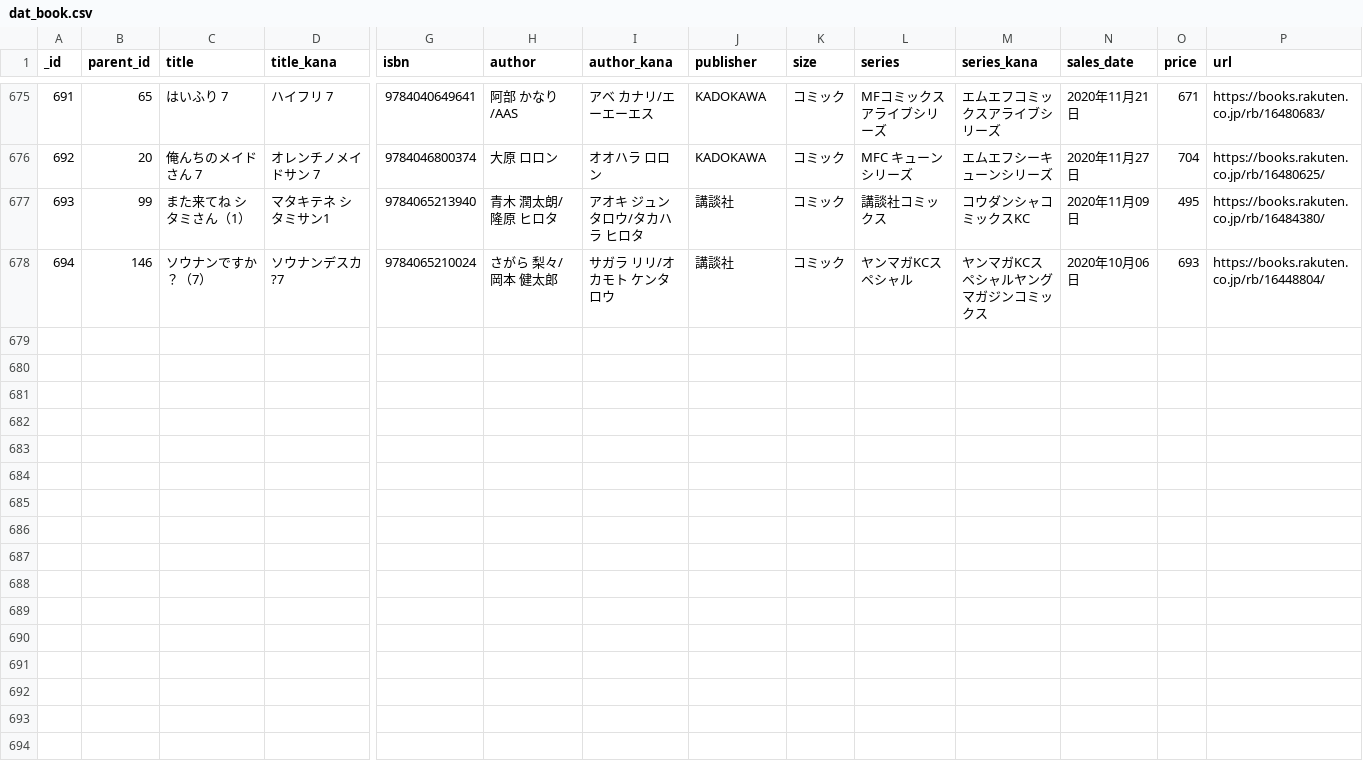
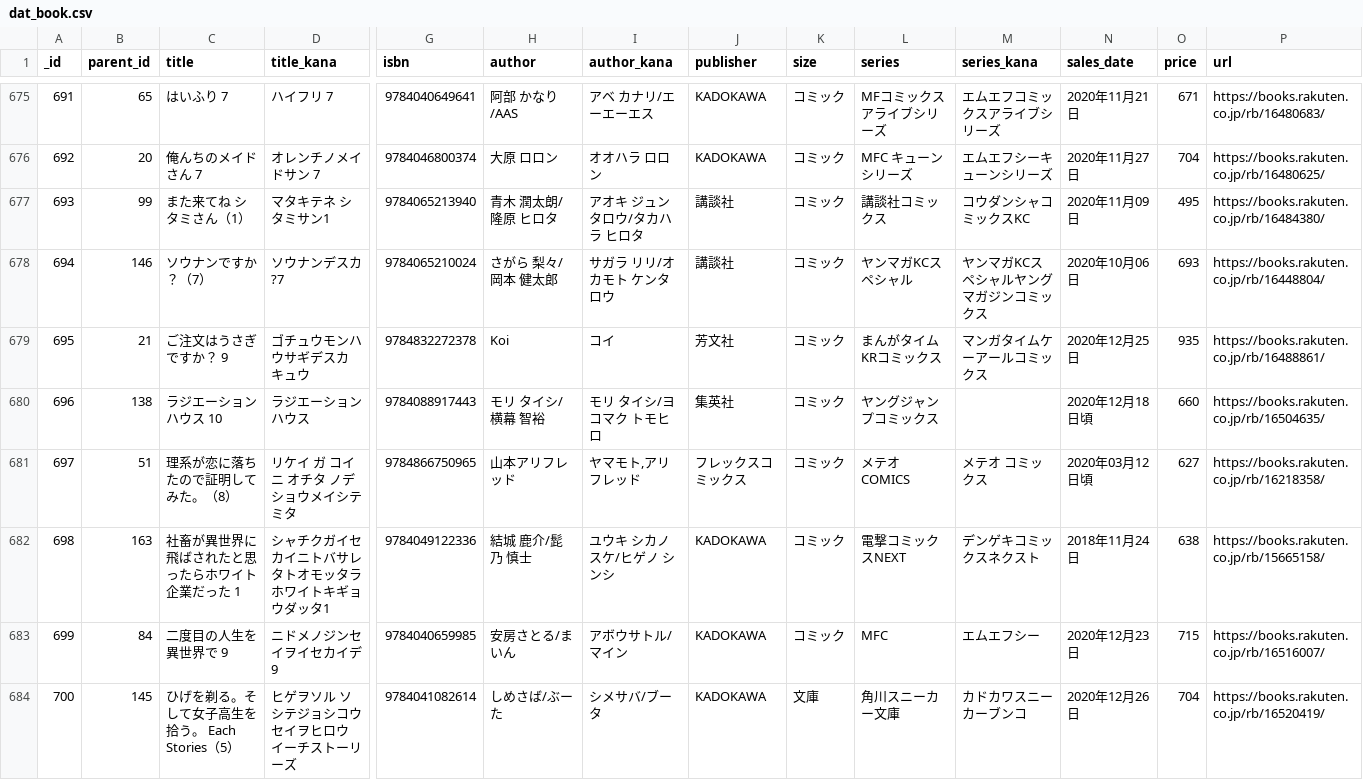
Before and after one commit to NAKNAO-nnct/Library, a CSV file: src/static/dat_book.csv, drawn as a sheet; only a part is shown, gaps mark what is left out; rows hold the shown columns only; the diff covers the shown part only; the diff names each change by its address in the sheet, - before the commit and + after, or states it on an @@ line.

Commit message:
データ更新

```diff
--- a/src/static/dat_book.csv
+++ b/src/static/dat_book.csv
+row 679: 695 | 21 | ご注文はうさぎですか？ 9 | ゴチュウモンハウサギデスカ キュウ | 9784832272378 | Koi | コイ | 芳文社 | コミック | まんがタイムKRコミックス | マンガタイムケーアールコミックス | 2020年12月25日 | 935 | https://books.rakuten.co.jp/rb/16488861/
+row 680: 696 | 138 | ラジエーションハウス 10 | ラジエーションハウス | 9784088917443 | モリ タイシ/横幕 智裕 | モリ タイシ/ヨコマク トモヒロ | 集英社 | コミック | ヤングジャンプコミックス |  | 2020年12月18日頃 | 660 | https://books.rakuten.co.jp/rb/16504635/
+row 681: 697 | 51 | 理系が恋に落ちたので証明してみた。（8） | リケイ ガ コイ ニ オチタ ノデ ショウメイシテミタ | 9784866750965 | 山本アリフレッド | ヤマモト,アリフレッド | フレックスコミックス | コミック | メテオCOMICS | メテオ コミックス | 2020年03月12日頃 | 627 | https://books.rakuten.co.jp/rb/16218358/
+row 682: 698 | 163 | 社畜が異世界に飛ばされたと思ったらホワイト企業だった 1 | シャチクガイセカイニトバサレタトオモッタラホワイトキギョウダッタ1 | 9784049122336 | 結城 鹿介/髭乃 慎士 | ユウキ シカノスケ/ヒゲノ シンシ | KADOKAWA | コミック | 電撃コミックスNEXT | デンゲキコミックスネクスト | 2018年11月24日 | 638 | https://books.rakuten.co.jp/rb/15665158/
+row 683: 699 | 84 | 二度目の人生を異世界で 9 | ニドメノジンセイヲイセカイデ 9 | 9784040659985 | 安房さとる/まいん | アボウサトル/マイン | KADOKAWA | コミック | MFC | エムエフシー | 2020年12月23日 | 715 | https://books.rakuten.co.jp/rb/16516007/
+row 684: 700 | 145 | ひげを剃る。そして女子高生を拾う。 Each Stories（5） | ヒゲヲソル ソシテジョシコウセイヲヒロウ イーチストーリーズ | 9784041082614 | しめさば/ぶーた | シメサバ/ブータ | KADOKAWA | 文庫 | 角川スニーカー文庫 | カドカワスニーカーブンコ | 2020年12月26日 | 704 | https://books.rakuten.co.jp/rb/16520419/
```
Also changed, not shown: 6 added rows elsewhere in this file.
